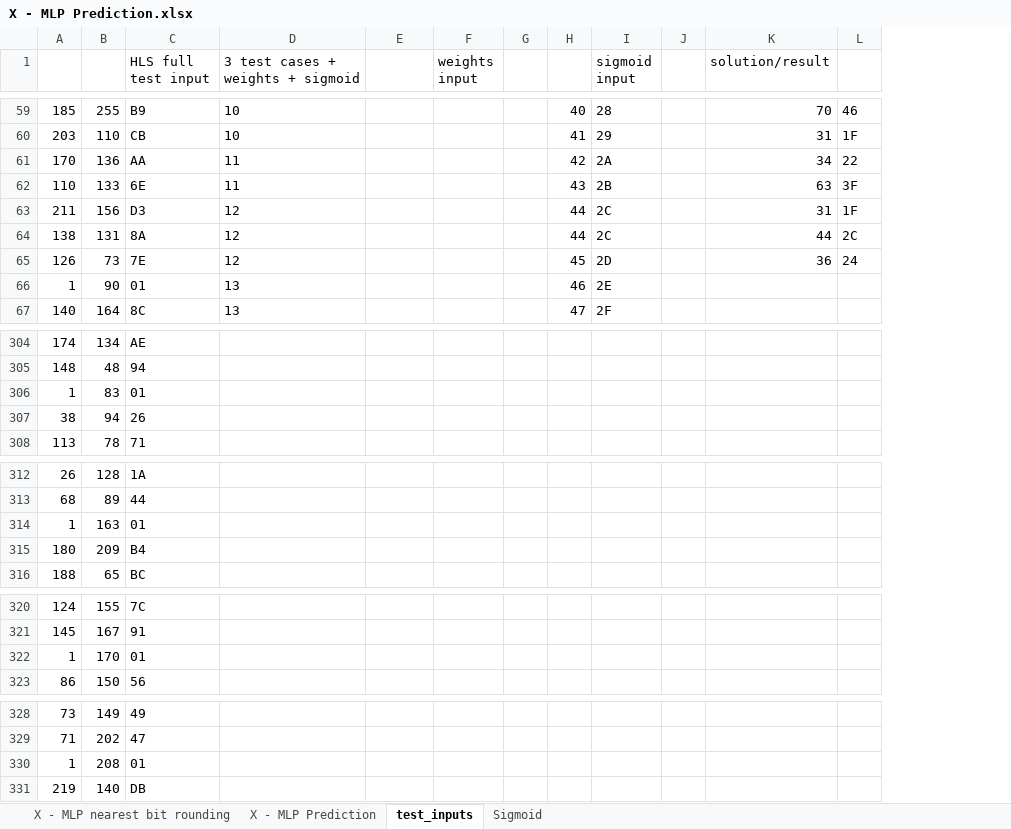
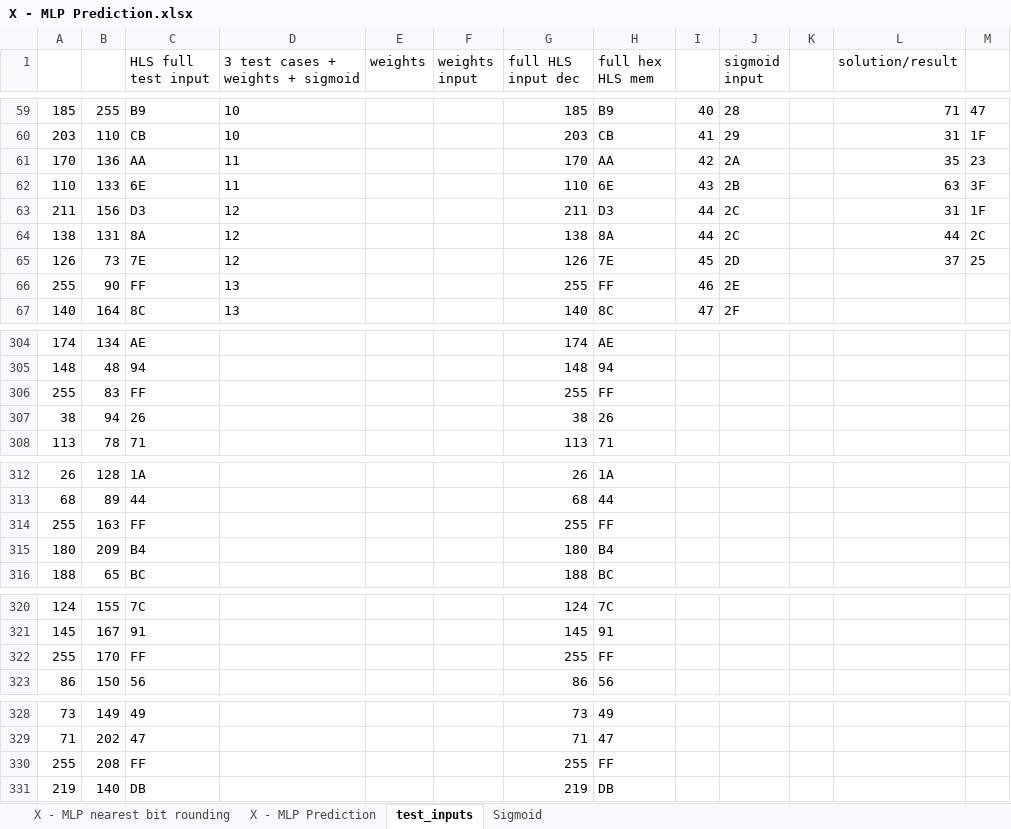
Before and after one commit to linuspuah/EE4218-Labs, an Excel workbook: Project/X - MLP Prediction.xlsx, sheet test_inputs, drawn as a sheet; only a part is shown, gaps mark what is left out; values as stored, in another font and other column widths than the file's, no borders; removed rows and columns are numbered as before the commit, all else as after; the diff covers the shown part only; the diff names each change by its address in the sheet, - before the commit and + after, or states it on an @@ line.

Commit message:
Update rounding logic, working HLS, partially working SW (one wrong test RES.csv)

```diff
--- a/Project/X - MLP Prediction.xlsx (sheet test_inputs)
+++ b/Project/X - MLP Prediction.xlsx (sheet test_inputs)
-column G, empty
+column G (full HLS input dec), rows 59-67: 185 | 203 | 170 | 110 | 211 | 138 | 126 | 255 | 140; rows 304-305: 174 | 148; rows 307-308: 38 | 113; rows 312-313: 26 | 68; rows 315-316: 180 | 188; rows 320-321: 124 | 145; row 323: 86; rows 328-329: 73 | 71; row 331: 219
+column H (full hex HLS mem), rows 59-67: B9 | CB | AA | 6E | D3 | 8A | 7E | FF | 8C; rows 304-305: AE | 94; rows 307-308: 26 | 71; rows 312-313: 1A | 44; rows 315-316: B4 | BC; rows 320-321: 7C | 91; row 323: 56; rows 328-329: 49 | 47; row 331: DB
-E1: (empty)
+E1: weights
-L59 (solution/result): 70
+L59 (solution/result): 71
-M59: 46
+M59: 47
-L61 (solution/result): 34
+L61 (solution/result): 35
-M61: 22
+M61: 23
-L65 (solution/result): 36
+L65 (solution/result): 37
-M65: 24
+M65: 25
-A66: 1
+A66: 255
-C66 (HLS full test input): 01
+C66 (HLS full test input): FF
-row 306: 1 | 83 | 01
+row 306: 255 | 83 | FF |  |  |  | 255 | FF
-row 314: 1 | 163 | 01
+row 314: 255 | 163 | FF |  |  |  | 255 | FF
-row 322: 1 | 170 | 01
+row 322: 255 | 170 | FF |  |  |  | 255 | FF
-row 330: 1 | 208 | 01
+row 330: 255 | 208 | FF |  |  |  | 255 | FF
```
Also changed, not shown: 22 added rows, 22 removed rows and 120 edited cells elsewhere in this sheet, sheet X - MLP nearest bit rounding, sheet X - MLP Prediction, formulas that keep their value, 17 other files.
